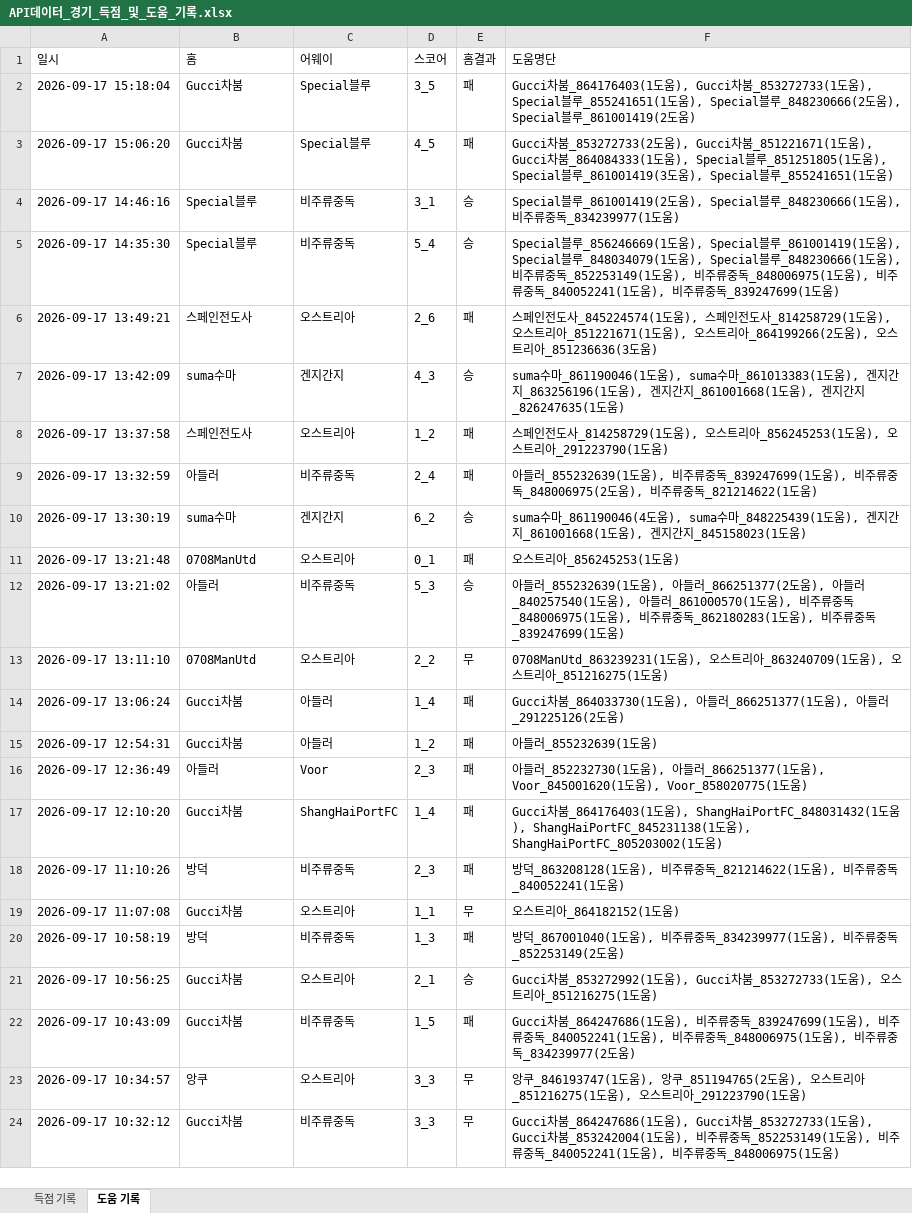
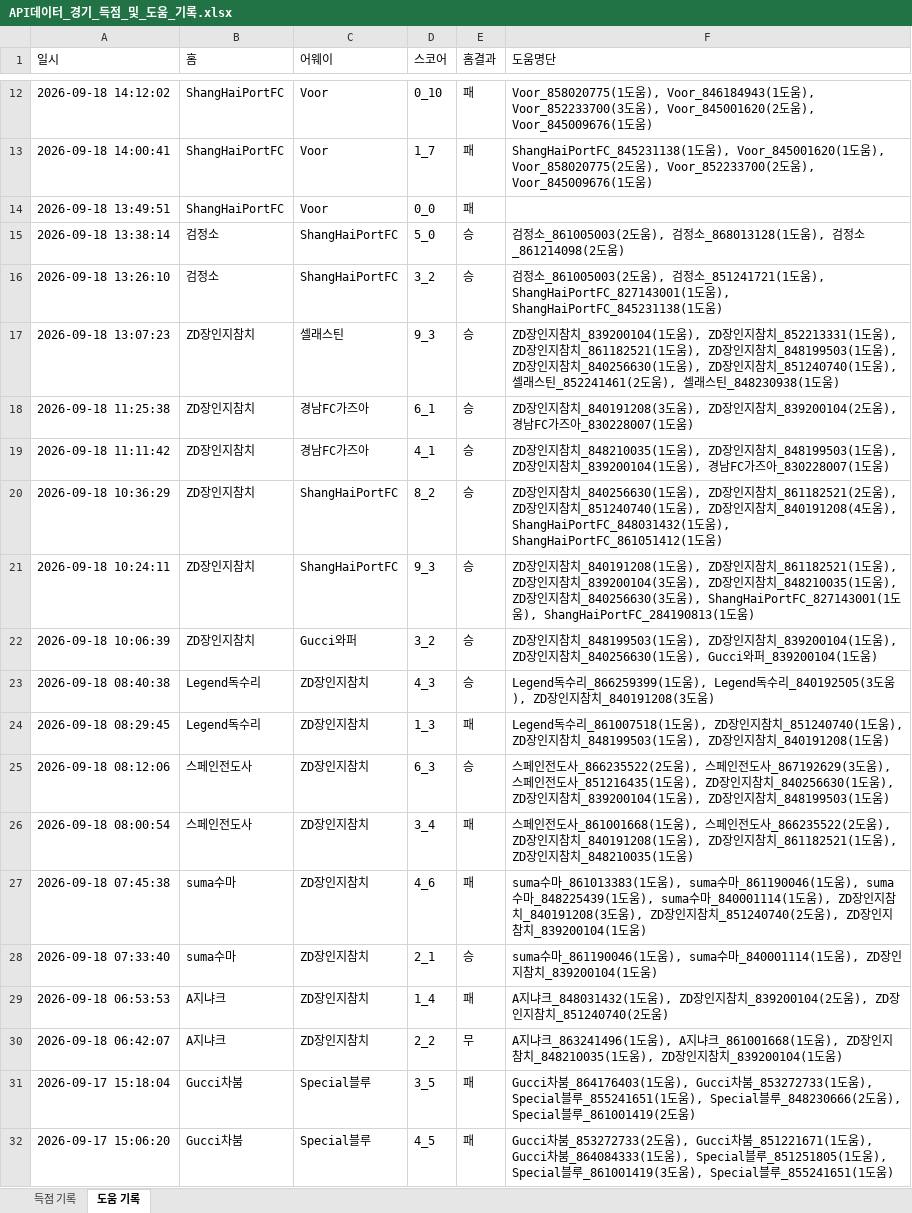
Before and after one commit to xldyxl/all-star-league, an Excel workbook: API데이터_경기_득점_및_도움_기록.xlsx, sheet 도움 기록, drawn as a sheet; only a part is shown, gaps mark what is left out; the shorter side is filled out with more unchanged rows; values as stored, in another font and other column widths than the file's, no borders; the diff covers the shown part only; the diff names each change by its address in the sheet, - before the commit and + after, or states it on an @@ line.

```diff
--- a/API데이터_경기_득점_및_도움_기록.xlsx (sheet 도움 기록)
+++ b/API데이터_경기_득점_및_도움_기록.xlsx (sheet 도움 기록)
+row 12: 2026-09-18 14:12:02 | ShangHaiPortFC | Voor | 0_10 | 패 | Voor_858020775(1도움), Voor_846184943(1도움), Voor_852233700(3도움), Voor_845001620(2도움), Voor_845009676(1도움)
+row 13: 2026-09-18 14:00:41 | ShangHaiPortFC | Voor | 1_7 | 패 | ShangHaiPortFC_845231138(1도움), Voor_845001620(1도움), Voor_858020775(2도움), Voor_852233700(2도움), Voor_845009676(1도움)
+row 14: 2026-09-18 13:49:51 | ShangHaiPortFC | Voor | 0_0 | 패
+row 15: 2026-09-18 13:38:14 | 검정소 | ShangHaiPortFC | 5_0 | 승 | 검정소_861005003(2도움), 검정소_868013128(1도움), 검정소_861214098(2도움)
+row 16: 2026-09-18 13:26:10 | 검정소 | ShangHaiPortFC | 3_2 | 승 | 검정소_861005003(2도움), 검정소_851241721(1도움), ShangHaiPortFC_827143001(1도움), ShangHaiPortFC_845231138(1도움)
+row 17: 2026-09-18 13:07:23 | ZD장인지참치 | 셀래스틴 | 9_3 | 승 | ZD장인지참치_839200104(1도움), ZD장인지참치_852213331(1도움), ZD장인지참치_861182521(1도움), ZD장인지참치_848199503(1도움), ZD장인지참치_840256630(1도움), ZD장인지참치_851240740(1도움), 셀래스틴_852241461(2도움), 셀래스틴_848230938(1도움)
+row 18: 2026-09-18 11:25:38 | ZD장인지참치 | 경남FC가즈아 | 6_1 | 승 | ZD장인지참치_840191208(3도움), ZD장인지참치_839200104(2도움), 경남FC가즈아_830228007(1도움)
+row 19: 2026-09-18 11:11:42 | ZD장인지참치 | 경남FC가즈아 | 4_1 | 승 | ZD장인지참치_848210035(1도움), ZD장인지참치_848199503(1도움), ZD장인지참치_839200104(1도움), 경남FC가즈아_830228007(1도움)
+row 20: 2026-09-18 10:36:29 | ZD장인지참치 | ShangHaiPortFC | 8_2 | 승 | ZD장인지참치_840256630(1도움), ZD장인지참치_861182521(2도움), ZD장인지참치_851240740(1도움), ZD장인지참치_840191208(4도움), ShangHaiPortFC_848031432(1도움), ShangHaiPortFC_861051412(1도움)
+row 21: 2026-09-18 10:24:11 | ZD장인지참치 | ShangHaiPortFC | 9_3 | 승 | ZD장인지참치_840191208(1도움), ZD장인지참치_861182521(1도움), ZD장인지참치_839200104(3도움), ZD장인지참치_848210035(1도움), ZD장인지참치_840256630(3도움), ShangHaiPortFC_827143001(1도움), ShangHaiPortFC_284190813(1도움)
+row 22: 2026-09-18 10:06:39 | ZD장인지참치 | Gucci와퍼 | 3_2 | 승 | ZD장인지참치_848199503(1도움), ZD장인지참치_839200104(1도움), ZD장인지참치_840256630(1도움), Gucci와퍼_839200104(1도움)
+row 23: 2026-09-18 08:40:38 | Legend독수리 | ZD장인지참치 | 4_3 | 승 | Legend독수리_866259399(1도움), Legend독수리_840192505(3도움), ZD장인지참치_840191208(3도움)
+row 24: 2026-09-18 08:29:45 | Legend독수리 | ZD장인지참치 | 1_3 | 패 | Legend독수리_861007518(1도움), ZD장인지참치_851240740(1도움), ZD장인지참치_848199503(1도움), ZD장인지참치_840191208(1도움)
+row 25: 2026-09-18 08:12:06 | 스페인전도사 | ZD장인지참치 | 6_3 | 승 | 스페인전도사_866235522(2도움), 스페인전도사_867192629(3도움), 스페인전도사_851216435(1도움), ZD장인지참치_840256630(1도움), ZD장인지참치_839200104(1도움), ZD장인지참치_848199503(1도움)
+row 26: 2026-09-18 08:00:54 | 스페인전도사 | ZD장인지참치 | 3_4 | 패 | 스페인전도사_861001668(1도움), 스페인전도사_866235522(2도움), ZD장인지참치_840191208(1도움), ZD장인지참치_861182521(1도움), ZD장인지참치_848210035(1도움)
+row 27: 2026-09-18 07:45:38 | suma수마 | ZD장인지참치 | 4_6 | 패 | suma수마_861013383(1도움), suma수마_861190046(1도움), suma수마_848225439(1도움), suma수마_840001114(1도움), ZD장인지참치_840191208(3도움), ZD장인지참치_851240740(2도움), ZD장인지참치_839200104(1도움)
+row 28: 2026-09-18 07:33:40 | suma수마 | ZD장인지참치 | 2_1 | 승 | suma수마_861190046(1도움), suma수마_840001114(1도움), ZD장인지참치_839200104(1도움)
+row 29: 2026-09-18 06:53:53 | A지냐크 | ZD장인지참치 | 1_4 | 패 | A지냐크_848031432(1도움), ZD장인지참치_839200104(2도움), ZD장인지참치_851240740(2도움)
+row 30: 2026-09-18 06:42:07 | A지냐크 | ZD장인지참치 | 2_2 | 무 | A지냐크_863241496(1도움), A지냐크_861001668(1도움), ZD장인지참치_848210035(1도움), ZD장인지참치_839200104(1도움)
```
Also changed, not shown: 10 added rows elsewhere in this sheet, sheet 득점 기록, Ranking_Data.xlsx, 9 other files.
